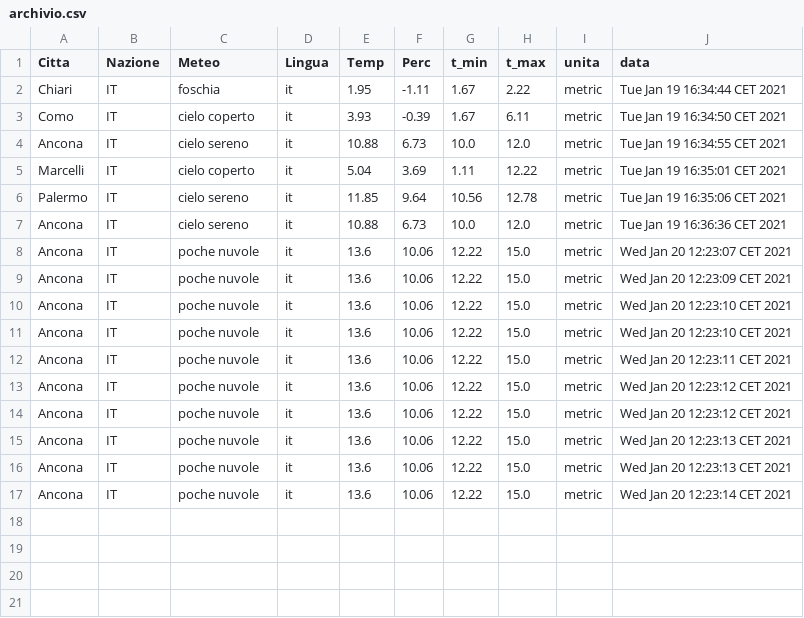
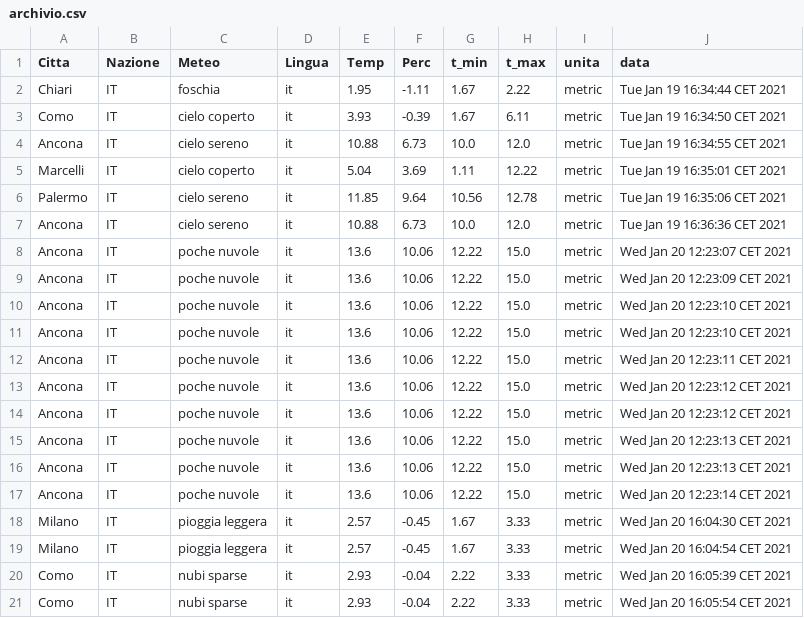
Before and after one commit to Rik25/ProgettoOOP, a CSV file: FileConfig/archivio.csv, drawn as a sheet.

```diff
--- a/FileConfig/archivio.csv
+++ b/FileConfig/archivio.csv
@@ -17 +17,5 @@ Ancona;IT;poche nuvole;it;13.6;10.06;12.22;15.0;metric;Wed Jan 20 12:23:13 CET 2
 Ancona;IT;poche nuvole;it;13.6;10.06;12.22;15.0;metric;Wed Jan 20 12:23:14 CET 2021;
+Milano;IT;pioggia leggera;it;2.57;-0.45;1.67;3.33;metric;Wed Jan 20 16:04:30 CET 2021;
+Milano;IT;pioggia leggera;it;2.57;-0.45;1.67;3.33;metric;Wed Jan 20 16:04:54 CET 2021;
+Como;IT;nubi sparse;it;2.93;-0.04;2.22;3.33;metric;Wed Jan 20 16:05:39 CET 2021;
+Como;IT;nubi sparse;it;2.93;-0.04;2.22;3.33;metric;Wed Jan 20 16:05:54 CET 2021;
```
Also changed, not shown: 1 other file.
